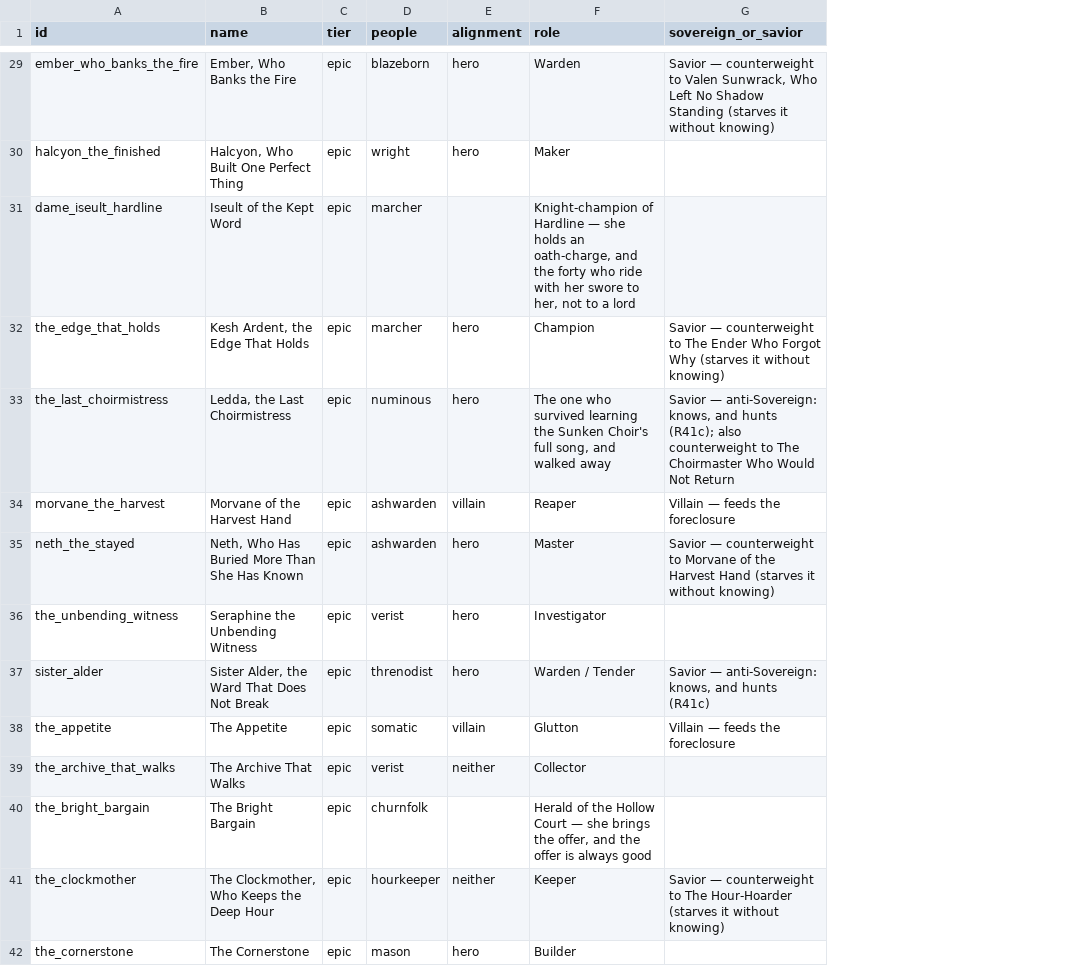
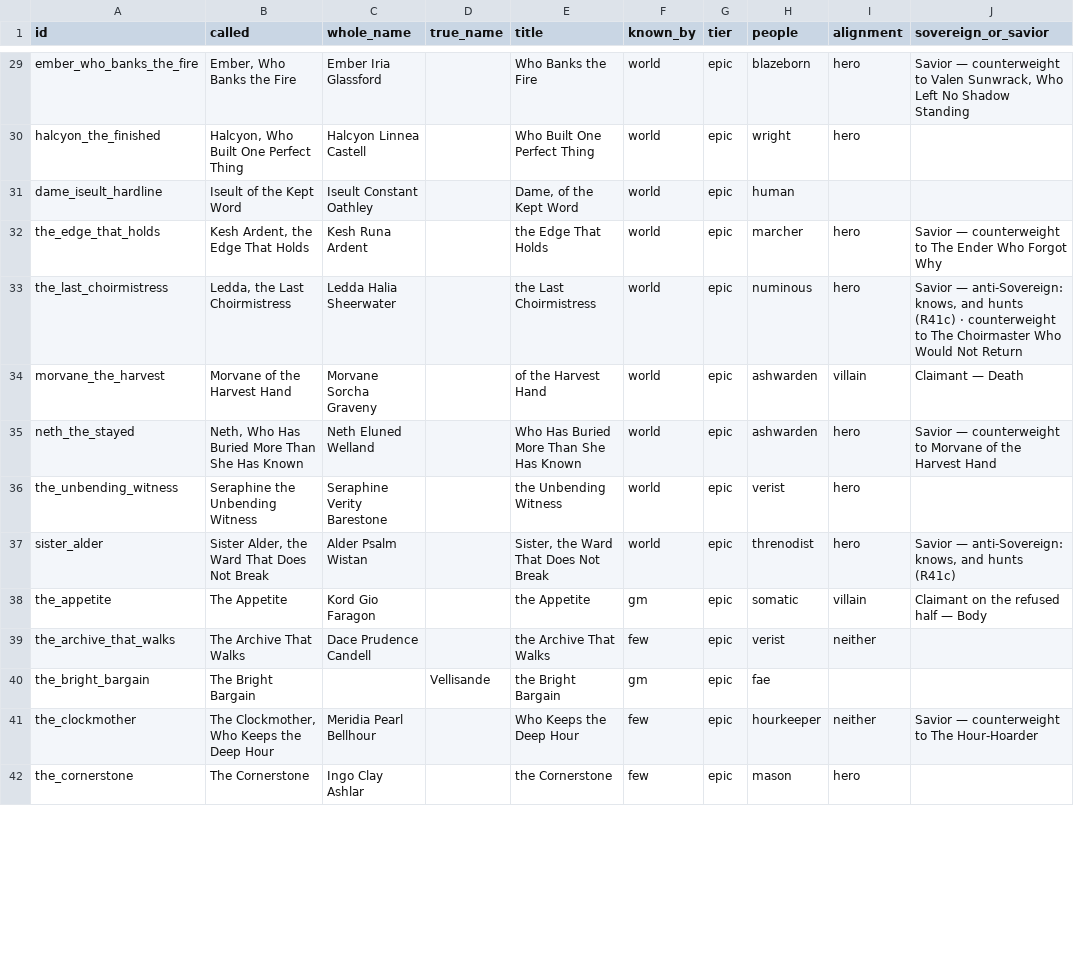
Before and after one commit to orkstrtdkaos/Singularity, a CSV file: po/ROSTER_great_figures.csv, drawn as a sheet; only a part is shown, gaps mark what is left out; removed rows and columns are numbered as before the commit, all else as after; the diff covers the shown part only; the diff names each change by its address in the sheet, - before the commit and + after, or states it on an @@ line.

```diff
--- a/po/ROSTER_great_figures.csv
+++ b/po/ROSTER_great_figures.csv
+column C (whole_name), rows 29-42: Ember Iria Glassford | Halcyon Linnea Castell | Iseult Constant Oathley | Kesh Runa Ardent | Ledda Halia Sheerwater | Morvane Sorcha Graveny | Neth Eluned Welland | Seraphine Verity Barestone | Alder Psalm Wistan | Kord Gio Faragon | Dace Prudence Candell |  | Meridia Pearl Bellhour | Ingo Clay Ashlar
+column D (true_name), row 40: Vellisande
+column E (title), rows 29-42: Who Banks the Fire | Who Built One Perfect Thing | Dame, of the Kept Word | the Edge That Holds | the Last Choirmistress | of the Harvest Hand | Who Has Buried More Than She Has Known | the Unbending Witness | Sister, the Ward That Does Not Break | the Appetite | the Archive That Walks | the Bright Bargain | Who Keeps the Deep Hour | the Cornerstone
+column F (known_by), rows 29-42: world | world | world | world | world | world | world | world | world | gm | few | gm | few | few
-column F (role), rows 29-42: Warden | Maker | Knight-champion of Hardline — she holds an oath-charge, and the forty who ride with her swore to her, not to a lord | Champion | The one who survived learning the Sunken Choir's full song, and walked away | Reaper | Master | Investigator | Warden / Tender | Glutton | Collector | Herald of the Hollow Court — she brings the offer, and the offer is always good | Keeper | Builder
-B1: name
+B1: called
-J29 (sovereign_or_savior): …Shadow Standing (starves it without knowing)
+J29 (sovereign_or_savior): …Shadow Standing
-H31 (people): marcher
+H31 (people): human
-J32 (sovereign_or_savior): …Forgot Why (starves it without knowing)
+J32 (sovereign_or_savior): …Forgot Why
-J33 (sovereign_or_savior): …and hunts (R41c); also counterweight to…
+J33 (sovereign_or_savior): …and hunts (R41c) · counterweight to…
-J34 (sovereign_or_savior): Villain — feeds the foreclosure
+J34 (sovereign_or_savior): Claimant — Death
-J35 (sovereign_or_savior): …Harvest Hand (starves it without knowing)
+J35 (sovereign_or_savior): …Harvest Hand
-J38 (sovereign_or_savior): Villain — feeds the foreclosure
+J38 (sovereign_or_savior): Claimant on the refused half — Body
-H40 (people): churnfolk
+H40 (people): fae
-J41 (sovereign_or_savior): …The Hour-Hoarder (starves it without knowing)
+J41 (sovereign_or_savior): …The Hour-Hoarder
```
Also changed, not shown: 1 added row and 84 edited cells elsewhere in this file, 5 other files.
